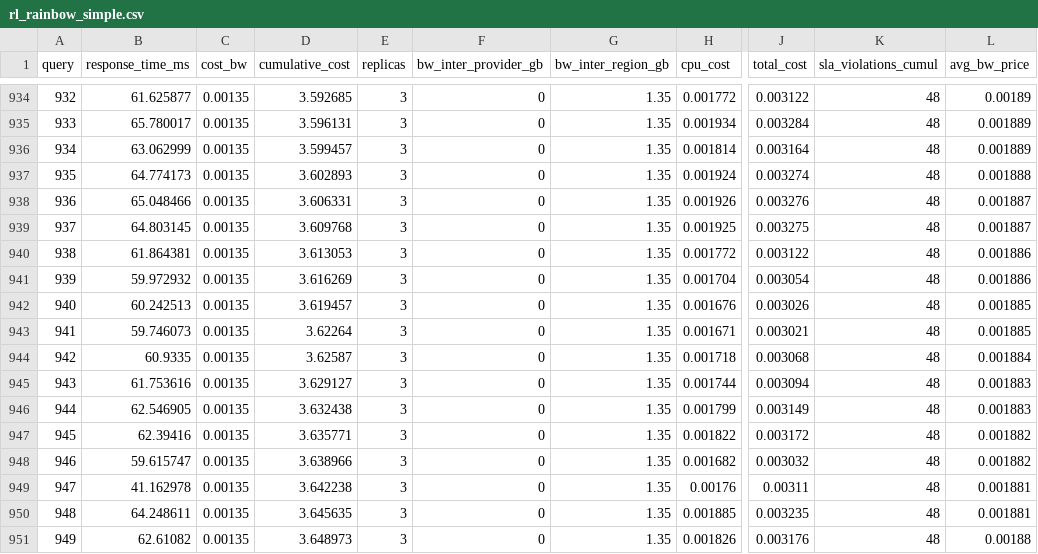
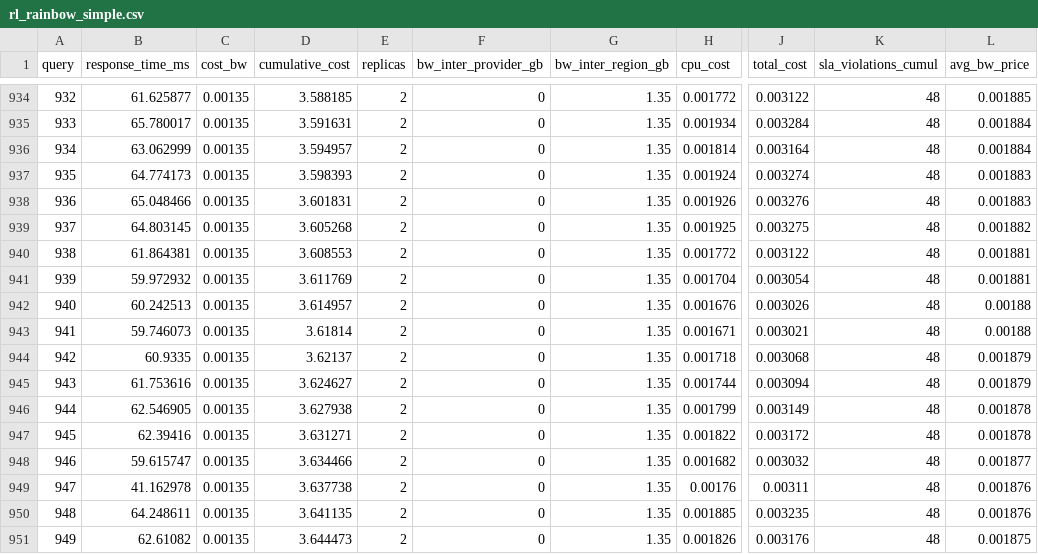
Before and after one commit to valdoth/tcdm-adaptive, a CSV file: metrics/rl_rainbow_simple.csv, drawn as a sheet; only a part is shown, gaps mark what is left out; the diff covers the shown part only; the diff names each change by its address in the sheet, - before the commit and + after, or states it on an @@ line.

```diff
--- a/metrics/rl_rainbow_simple.csv
+++ b/metrics/rl_rainbow_simple.csv
-D934 (cumulative_cost): 3.592685
+D934 (cumulative_cost): 3.588185
-E934:E951 (replicas): 3
+E934:E951 (replicas): 2
-L934 (avg_bw_price): 0.00189
+L934 (avg_bw_price): 0.001885
-D935 (cumulative_cost): 3.596131
+D935 (cumulative_cost): 3.591631
-L935:L936 (avg_bw_price): 0.001889
+L935:L936 (avg_bw_price): 0.001884
-D936 (cumulative_cost): 3.599457
+D936 (cumulative_cost): 3.594957
-D937 (cumulative_cost): 3.602893
+D937 (cumulative_cost): 3.598393
-L937 (avg_bw_price): 0.001888
+L937 (avg_bw_price): 0.001883
-D938 (cumulative_cost): 3.606331
+D938 (cumulative_cost): 3.601831
-L938 (avg_bw_price): 0.001887
+L938 (avg_bw_price): 0.001883
-D939 (cumulative_cost): 3.609768
+D939 (cumulative_cost): 3.605268
-L939 (avg_bw_price): 0.001887
+L939 (avg_bw_price): 0.001882
-D940 (cumulative_cost): 3.613053
+D940 (cumulative_cost): 3.608553
-L940:L941 (avg_bw_price): 0.001886
+L940:L941 (avg_bw_price): 0.001881
-D941 (cumulative_cost): 3.616269
+D941 (cumulative_cost): 3.611769
-D942 (cumulative_cost): 3.619457
+D942 (cumulative_cost): 3.614957
-L942:L943 (avg_bw_price): 0.001885
+L942:L943 (avg_bw_price): 0.00188
-D943 (cumulative_cost): 3.62264
+D943 (cumulative_cost): 3.61814
-D944 (cumulative_cost): 3.62587
+D944 (cumulative_cost): 3.62137
-L944 (avg_bw_price): 0.001884
+L944 (avg_bw_price): 0.001879
-D945 (cumulative_cost): 3.629127
+D945 (cumulative_cost): 3.624627
-L945 (avg_bw_price): 0.001883
+L945 (avg_bw_price): 0.001879
-D946 (cumulative_cost): 3.632438
+D946 (cumulative_cost): 3.627938
-L946 (avg_bw_price): 0.001883
+L946 (avg_bw_price): 0.001878
-D947 (cumulative_cost): 3.635771
+D947 (cumulative_cost): 3.631271
-L947 (avg_bw_price): 0.001882
+L947 (avg_bw_price): 0.001878
-D948 (cumulative_cost): 3.638966
+D948 (cumulative_cost): 3.634466
-L948 (avg_bw_price): 0.001882
+L948 (avg_bw_price): 0.001877
-D949 (cumulative_cost): 3.642238
+D949 (cumulative_cost): 3.637738
-L949:L950 (avg_bw_price): 0.001881
+L949:L950 (avg_bw_price): 0.001876
-D950 (cumulative_cost): 3.645635
+D950 (cumulative_cost): 3.641135
-D951 (cumulative_cost): 3.648973
+D951 (cumulative_cost): 3.644473
-L951 (avg_bw_price): 0.00188
+L951 (avg_bw_price): 0.001875
```
Also changed, not shown: 94 edited cells elsewhere in this file, metrics/rl_qlearning_complex.csv, metrics/rl_qlearning_simple.csv, 26 other files.
